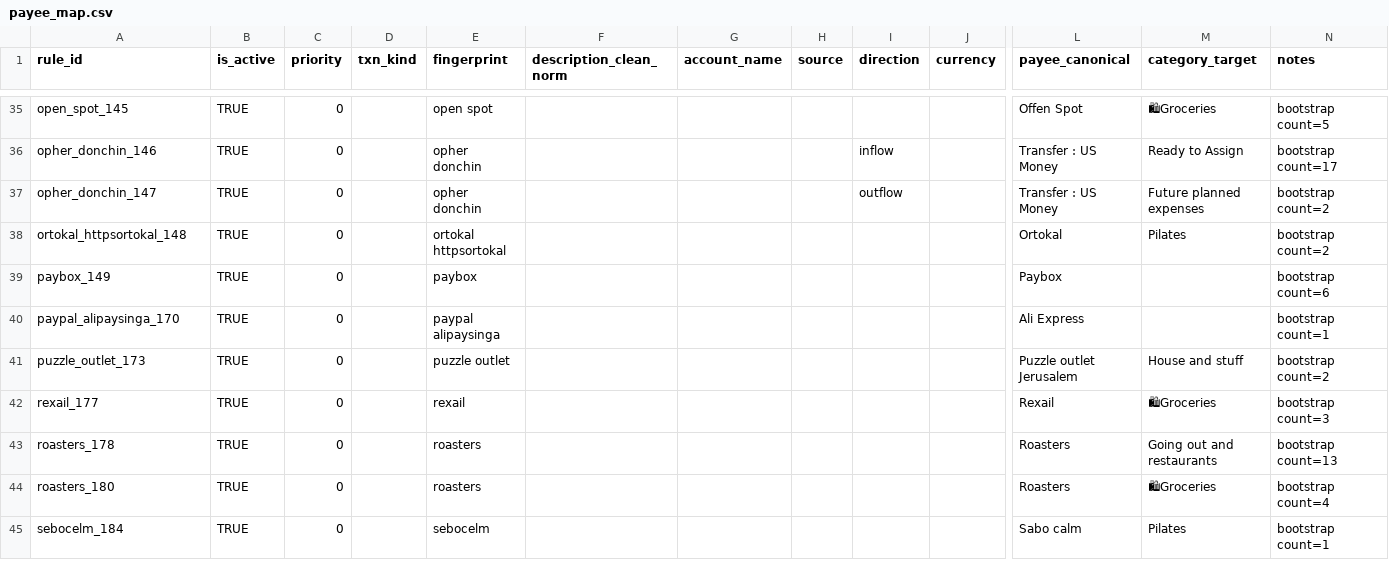
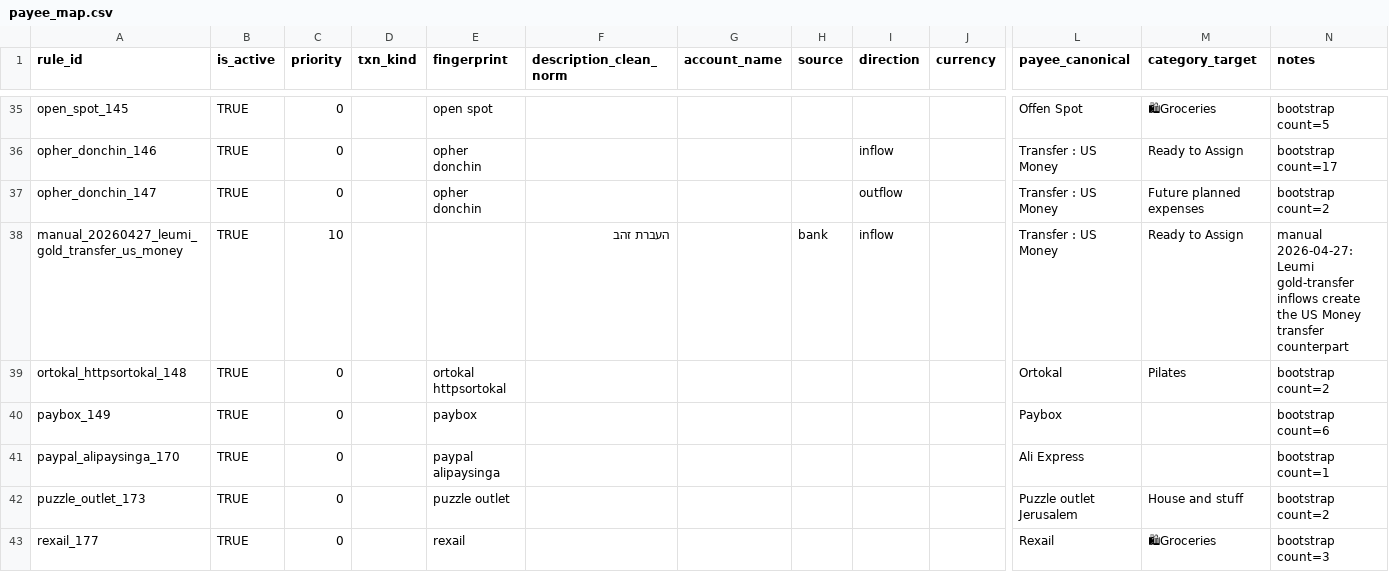
Before and after one commit to opherdonchin/ynab-il-importer, a CSV file: mappings/payee_map.csv, drawn as a sheet; only a part is shown, gaps mark what is left out; the shorter side is filled out with more unchanged rows; rows hold the shown columns only; the diff names each change by its address in the sheet, - before the commit and + after, or states it on an @@ line.

Commit message:
Default Leumi gold transfers to US Money

```diff
--- a/mappings/payee_map.csv
+++ b/mappings/payee_map.csv
+row 38: manual_20260427_leumi_gold_transfer_us_money | TRUE | 10 |  |  | העברת זהב |  | bank | inflow |  | Transfer : US Money | Ready to Assign | manual 2026-04-27: Leumi gold-transfer inflows create the US Money transfer counterpart
```
Also changed, not shown: 2 other files.
